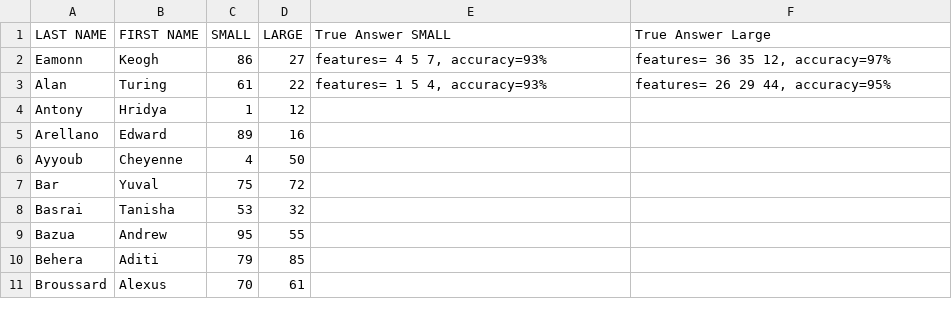
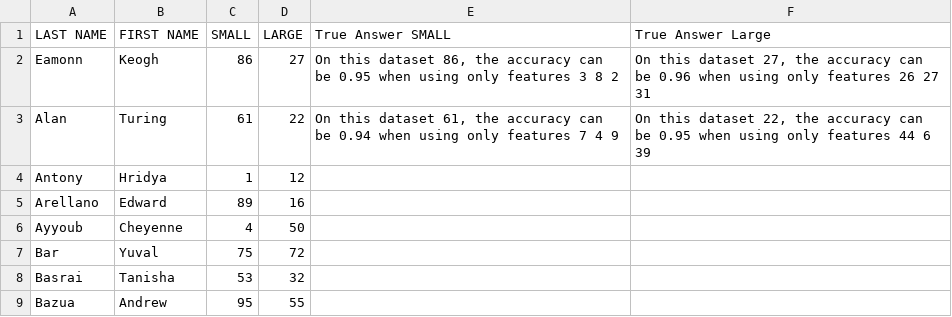
Before and after one commit to Pjsrcool/CS-170-Project-2, a CSV file: Data_Key.csv, drawn as a sheet; only a part is shown; the shorter side is filled out with more unchanged rows; the diff names each change by its address in the sheet, - before the commit and + after, or states it on an @@ line.

Commit message:
updated data

```diff
--- a/Data_Key.csv
+++ b/Data_Key.csv
-E2 (True Answer SMALL): features= 4 5 7, accuracy=93%
+E2 (True Answer SMALL): On this dataset 86, the accuracy can be 0.95 when using only features 3 8 2
-F2 (True Answer Large): features= 36 35 12, accuracy=97%
+F2 (True Answer Large): On this dataset 27, the accuracy can be 0.96 when using only features 26 27 31
-E3 (True Answer SMALL): features= 1 5 4, accuracy=93%
+E3 (True Answer SMALL): On this dataset 61, the accuracy can be 0.94 when using only features 7 4 9
-F3 (True Answer Large): features= 26 29 44, accuracy=95%
+F3 (True Answer Large): On this dataset 22, the accuracy can be 0.95 when using only features 44 6 39
```
Also changed, not shown: 4 other files.
